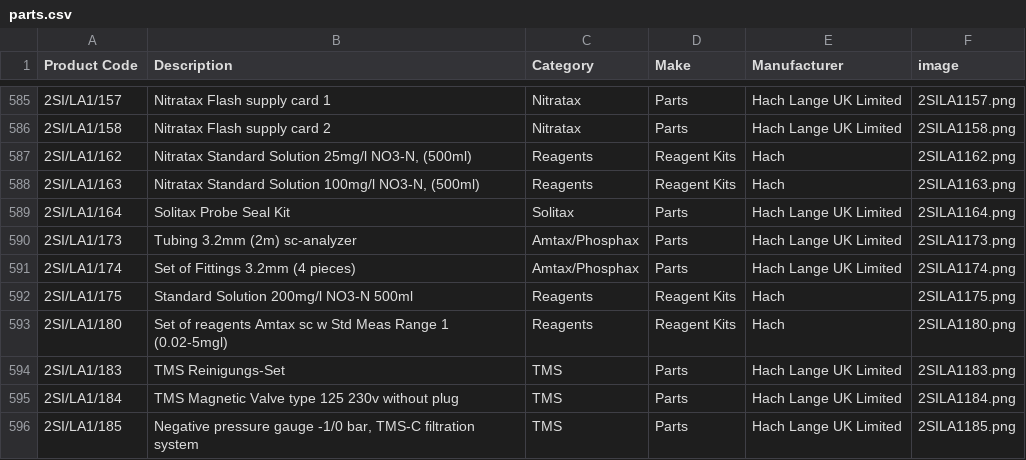
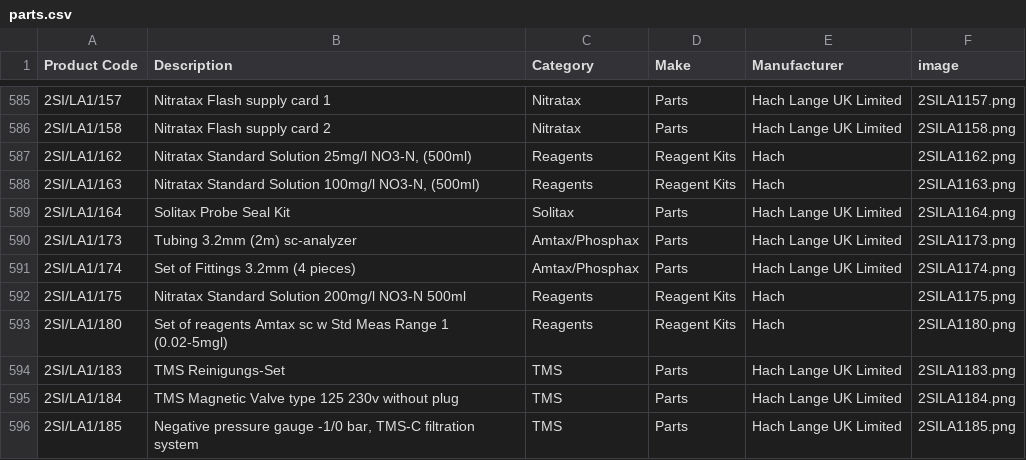
Before and after one commit to tomward0606/PartsProjectMain, a CSV file: parts.csv, drawn as a sheet; only a part is shown, gaps mark what is left out.

Commit message:
Update part: 2SI/LA1/175

```diff
--- a/parts.csv
+++ b/parts.csv
@@ -591,3 +591,3 @@ Product Code,Description,Category,Make,Manufacturer,image
 2SI/LA1/174,Set of Fittings 3.2mm (4 pieces),Amtax/Phosphax,Parts,Hach Lange UK Limited,2SILA1174.png
-2SI/LA1/175,Standard Solution 200mg/l NO3-N 500ml,Reagents,Reagent Kits,Hach,2SILA1175.png
+2SI/LA1/175,Nitratax Standard Solution 200mg/l NO3-N 500ml,Reagents,Reagent Kits,Hach,2SILA1175.png
 2SI/LA1/180,Set of reagents Amtax sc w Std Meas Range 1 (0.02-5mgl),Reagents,Reagent Kits,Hach,2SILA1180.png
```
